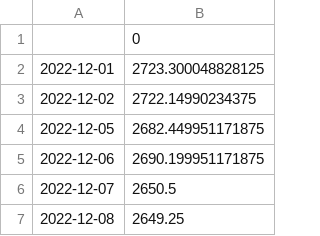
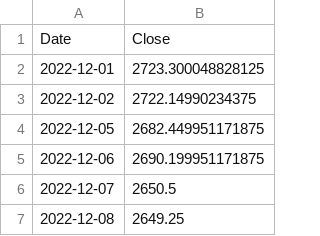
Before and after one commit to coderkol95/MLOps_stock_prediction, a CSV file: data/ril.csv, drawn as a sheet; only a part is shown.

```diff
--- a/data/ril.csv
+++ b/data/ril.csv
@@ -1,2 +1,2 @@
-,0
+Date, Close
 2022-12-01,2723.300048828125
```
Also changed, not shown: 4 other files.
